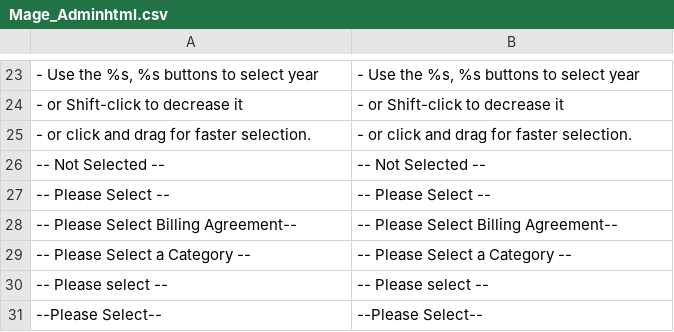
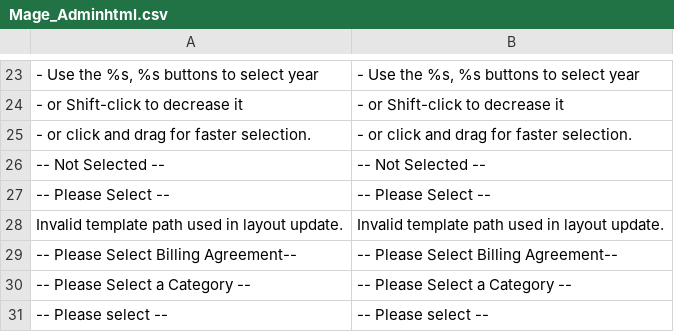
Before and after one commit to mattdyer/alligatorleather, a CSV file: magento/app/locale/en_US/Mage_Adminhtml.csv, drawn as a sheet; only a part is shown, gaps mark what is left out; the shorter side is filled out with more unchanged rows; the diff names each change by its address in the sheet, - before the commit and + after, or states it on an @@ line.

```diff
--- a/magento/app/locale/en_US/Mage_Adminhtml.csv
+++ b/magento/app/locale/en_US/Mage_Adminhtml.csv
+row 28: Invalid template path used in layout update. | Invalid template path used in layout update.
```
Also changed, not shown: 29 other files.
